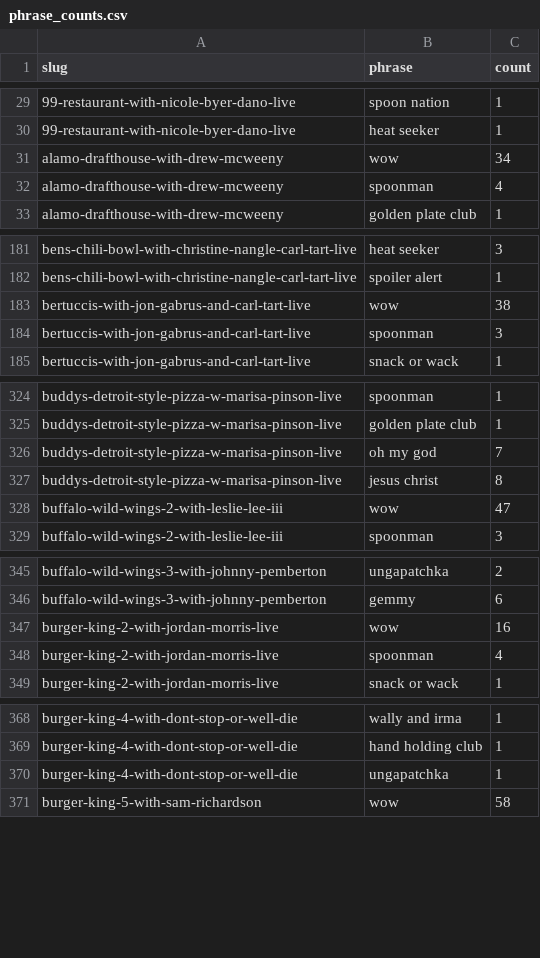
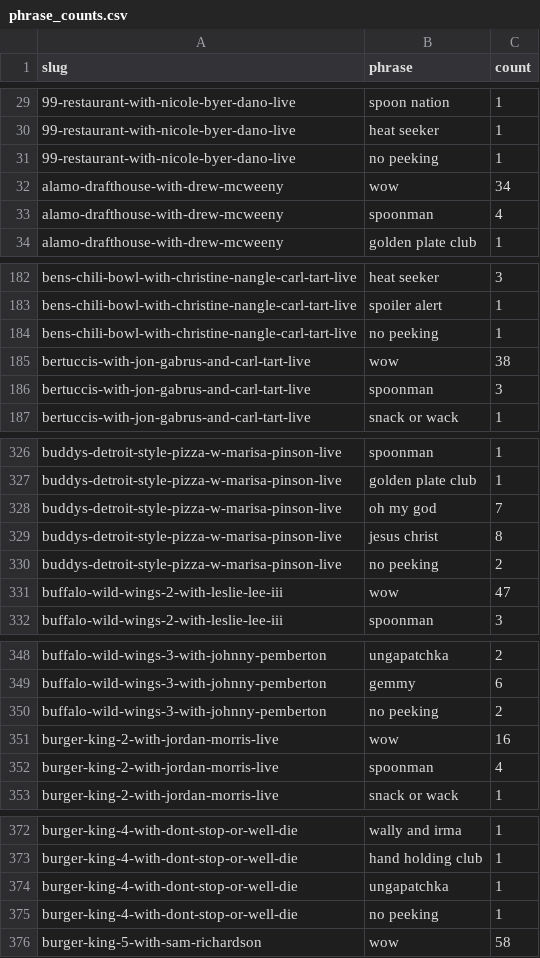
Before and after one commit to ejh-4143/Doughboy-lytics, a CSV file: data/phrase_counts.csv, drawn as a sheet; only a part is shown, gaps mark what is left out; the diff covers the shown part only; the diff names each change by its address in the sheet, - before the commit and + after, or states it on an @@ line.

```diff
--- a/data/phrase_counts.csv
+++ b/data/phrase_counts.csv
+row 31: 99-restaurant-with-nicole-byer-dano-live | no peeking | 1
+row 184: bens-chili-bowl-with-christine-nangle-carl-tart-live | no peeking | 1
+row 330: buddys-detroit-style-pizza-w-marisa-pinson-live | no peeking | 2
+row 350: buffalo-wild-wings-3-with-johnny-pemberton | no peeking | 2
+row 375: burger-king-4-with-dont-stop-or-well-die | no peeking | 1
```
Also changed, not shown: 26 added rows elsewhere in this file, data/phrases.csv.
